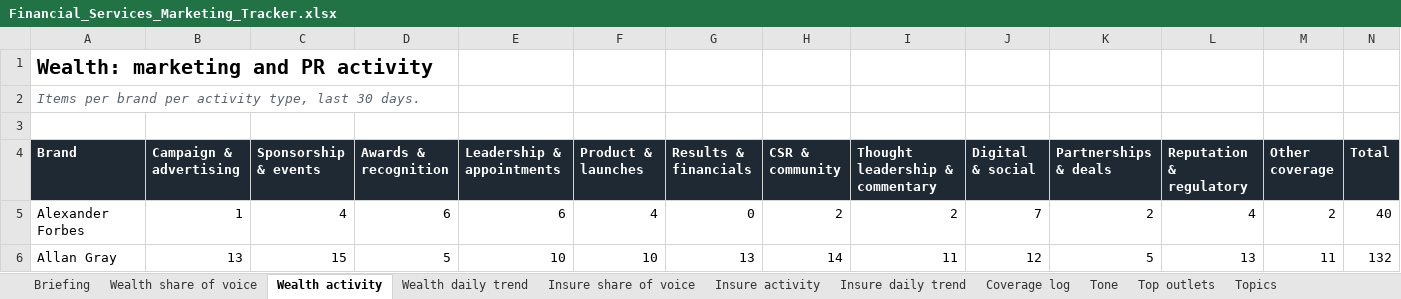
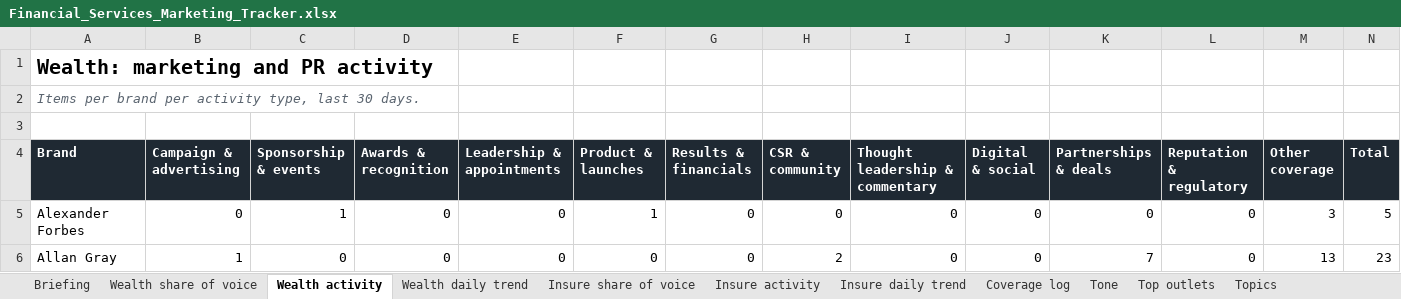
Before and after one commit to sheyaamh-bot/Financial-services-marketing-tracker, an Excel workbook: site/Financial_Services_Marketing_Tracker.xlsx, sheet Wealth activity, drawn as a sheet; only a part is shown; values as stored, in another font and other column widths than the file's, no borders; the diff covers the shown part only; the diff names each change by its address in the sheet, - before the commit and + after, or states it on an @@ line.

```diff
--- a/site/Financial_Services_Marketing_Tracker.xlsx (sheet Wealth activity)
+++ b/site/Financial_Services_Marketing_Tracker.xlsx (sheet Wealth activity)
-B5 (Campaign & advertising): 1
+B5 (Campaign & advertising): 0
-C5 (Sponsorship & events): 4
+C5 (Sponsorship & events): 1
-D5 (Awards & recognition): 6
+D5 (Awards & recognition): 0
-E5 (Leadership & appointments): 6
+E5 (Leadership & appointments): 0
-F5 (Product & launches): 4
+F5 (Product & launches): 1
-H5 (CSR & community): 2
+H5 (CSR & community): 0
-I5 (Thought leadership & commentary): 2
+I5 (Thought leadership & commentary): 0
-J5 (Digital & social): 7
+J5 (Digital & social): 0
-K5 (Partnerships & deals): 2
+K5 (Partnerships & deals): 0
-L5 (Reputation & regulatory): 4
+L5 (Reputation & regulatory): 0
-M5 (Other coverage): 2
+M5 (Other coverage): 3
-N5 (Total): 40
+N5 (Total): 5
-B6 (Campaign & advertising): 13
+B6 (Campaign & advertising): 1
-C6 (Sponsorship & events): 15
+C6 (Sponsorship & events): 0
-D6 (Awards & recognition): 5
+D6 (Awards & recognition): 0
-E6 (Leadership & appointments): 10
+E6 (Leadership & appointments): 0
-F6 (Product & launches): 10
+F6 (Product & launches): 0
-G6 (Results & financials): 13
+G6 (Results & financials): 0
-H6 (CSR & community): 14
+H6 (CSR & community): 2
-I6 (Thought leadership & commentary): 11
+I6 (Thought leadership & commentary): 0
-J6 (Digital & social): 12
+J6 (Digital & social): 0
-K6 (Partnerships & deals): 5
+K6 (Partnerships & deals): 7
-L6 (Reputation & regulatory): 13
+L6 (Reputation & regulatory): 0
-M6 (Other coverage): 11
+M6 (Other coverage): 13
-N6 (Total): 132
+N6 (Total): 23
```
Also changed, not shown: 155 edited cells elsewhere in this sheet, sheet Coverage log, sheet Wealth daily trend, sheet Insure daily trend, sheet Top outlets, sheet Wealth share of voice, sheet Insure activity, 5 more sheets, charts or pictures, 4 other files.
